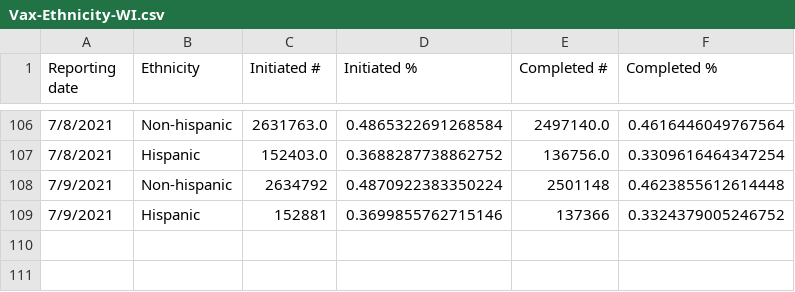
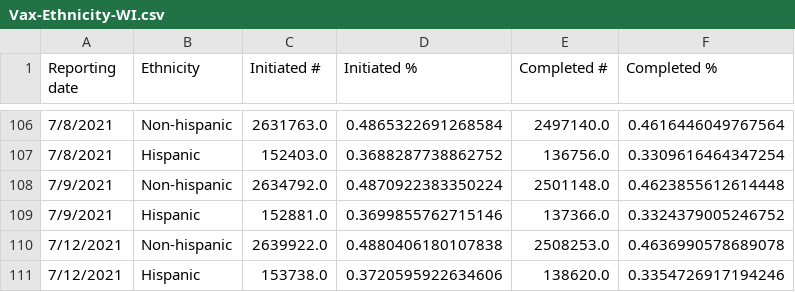
Before and after one commit to mattbayer/covid-wisconsin, a CSV file: data/vaccinations/Vax-Ethnicity-WI.csv, drawn as a sheet; only a part is shown, gaps mark what is left out.

```diff
--- a/data/vaccinations/Vax-Ethnicity-WI.csv
+++ b/data/vaccinations/Vax-Ethnicity-WI.csv
@@ -107,3 +107,5 @@ Reporting date,Ethnicity,Initiated #,Initiated %,Completed #,Completed %
 7/8/2021,Hispanic,152403.0,0.3688287738862752,136756.0,0.3309616464347254
-7/9/2021,Non-hispanic,2634792,0.4870922383350224,2501148,0.4623855612614448
-7/9/2021,Hispanic,152881,0.3699855762715146,137366,0.3324379005246752
+7/9/2021,Non-hispanic,2634792.0,0.4870922383350224,2501148.0,0.4623855612614448
+7/9/2021,Hispanic,152881.0,0.3699855762715146,137366.0,0.3324379005246752
+7/12/2021,Non-hispanic,2639922.0,0.4880406180107838,2508253.0,0.4636990578689078
+7/12/2021,Hispanic,153738.0,0.3720595922634606,138620.0,0.3354726917194246
```
Also changed, not shown: data/Covid-Data-WI-State.csv, data/vaccinations/Vax-Age-WI.csv, 11 other files.
